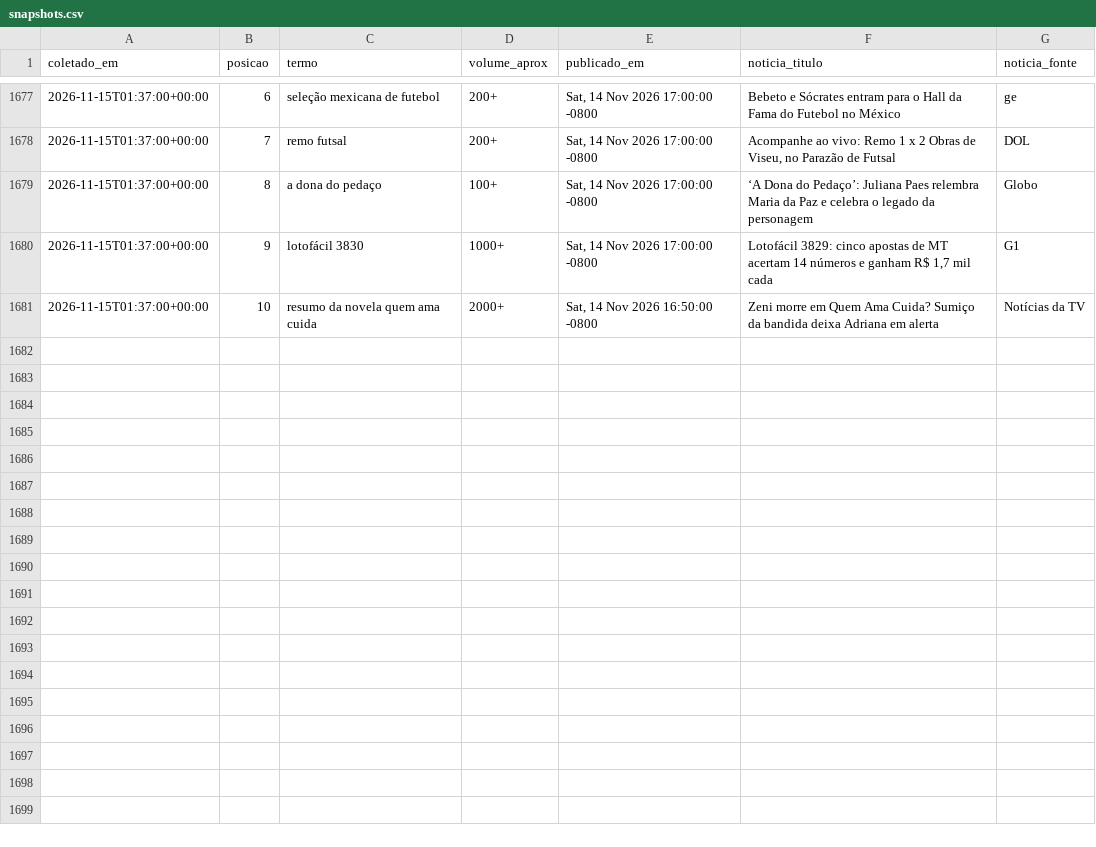
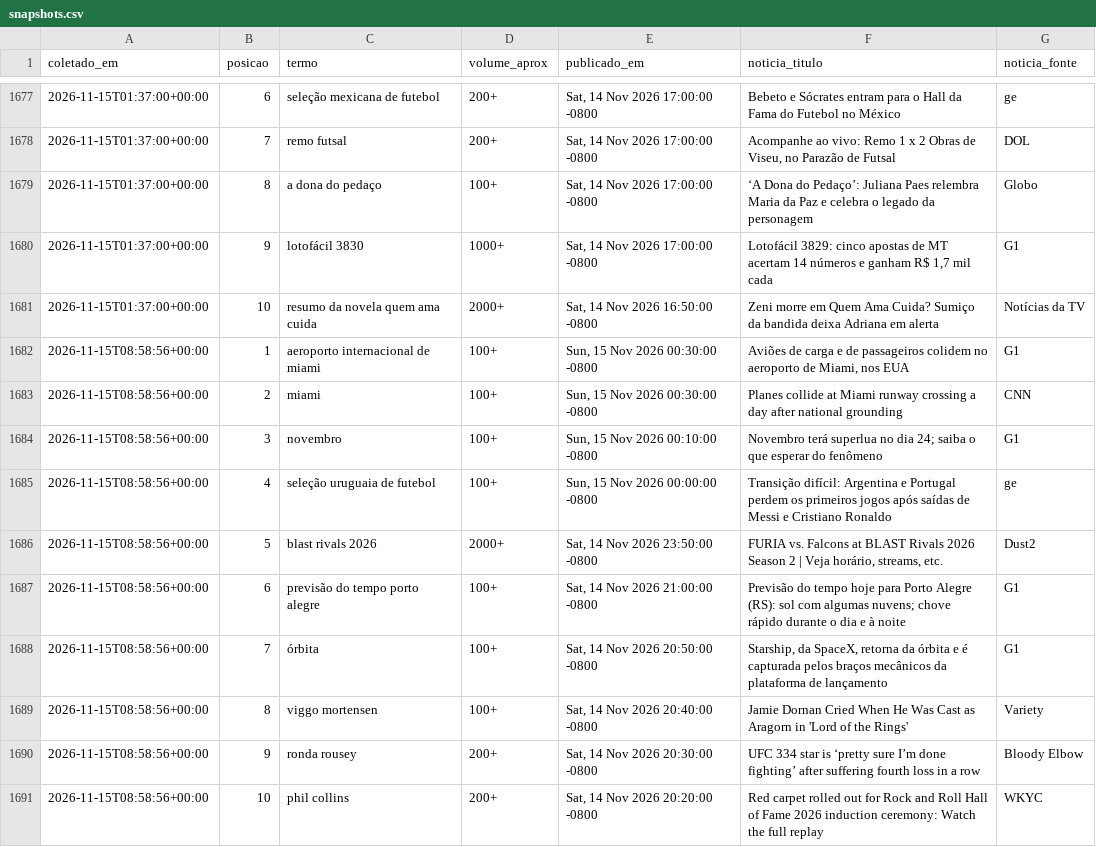
Before and after one commit to natashavalle/trends-brasil, a CSV file: data/snapshots.csv, drawn as a sheet; only a part is shown, gaps mark what is left out; the diff names each change by its address in the sheet, - before the commit and + after, or states it on an @@ line.

```diff
--- a/data/snapshots.csv
+++ b/data/snapshots.csv
+row 1682: 2026-11-15T08:58:56+00:00 | 1 | aeroporto internacional de miami | 100+ | Sun, 15 Nov 2026 00:30:00 -0800 | Aviões de carga e de passageiros colidem no aeroporto de Miami, nos EUA | G1
+row 1683: 2026-11-15T08:58:56+00:00 | 2 | miami | 100+ | Sun, 15 Nov 2026 00:30:00 -0800 | Planes collide at Miami runway crossing a day after national grounding | CNN
+row 1684: 2026-11-15T08:58:56+00:00 | 3 | novembro | 100+ | Sun, 15 Nov 2026 00:10:00 -0800 | Novembro terá superlua no dia 24; saiba o que esperar do fenômeno | G1
+row 1685: 2026-11-15T08:58:56+00:00 | 4 | seleção uruguaia de futebol | 100+ | Sun, 15 Nov 2026 00:00:00 -0800 | Transição difícil: Argentina e Portugal perdem os primeiros jogos após saídas de Messi e Cristiano Ronaldo | ge
+row 1686: 2026-11-15T08:58:56+00:00 | 5 | blast rivals 2026 | 2000+ | Sat, 14 Nov 2026 23:50:00 -0800 | FURIA vs. Falcons at BLAST Rivals 2026 Season 2 | Veja horário, streams, etc. | Dust2
+row 1687: 2026-11-15T08:58:56+00:00 | 6 | previsão do tempo porto alegre | 100+ | Sat, 14 Nov 2026 21:00:00 -0800 | Previsão do tempo hoje para Porto Alegre (RS): sol com algumas nuvens; chove rápido durante o dia e à noite | G1
+row 1688: 2026-11-15T08:58:56+00:00 | 7 | órbita | 100+ | Sat, 14 Nov 2026 20:50:00 -0800 | Starship, da SpaceX, retorna da órbita e é capturada pelos braços mecânicos da plataforma de lançamento | G1
+row 1689: 2026-11-15T08:58:56+00:00 | 8 | viggo mortensen | 100+ | Sat, 14 Nov 2026 20:40:00 -0800 | Jamie Dornan Cried When He Was Cast as Aragorn in 'Lord of the Rings' | Variety
+row 1690: 2026-11-15T08:58:56+00:00 | 9 | ronda rousey | 200+ | Sat, 14 Nov 2026 20:30:00 -0800 | UFC 334 star is ‘pretty sure I’m done fighting’ after suffering fourth loss in a row | Bloody Elbow
+row 1691: 2026-11-15T08:58:56+00:00 | 10 | phil collins | 200+ | Sat, 14 Nov 2026 20:20:00 -0800 | Red carpet rolled out for Rock and Roll Hall of Fame 2026 induction ceremony: Watch the full replay | WKYC
```
